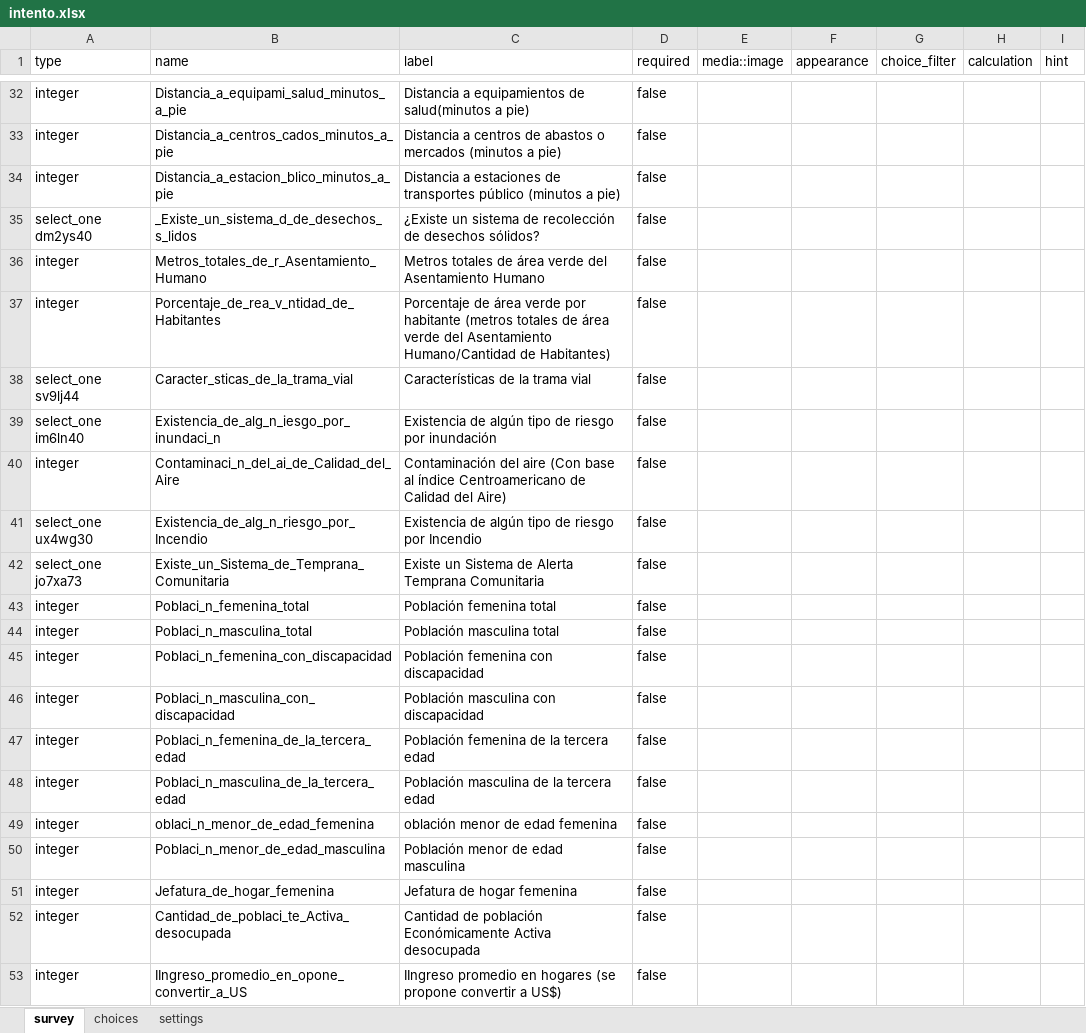
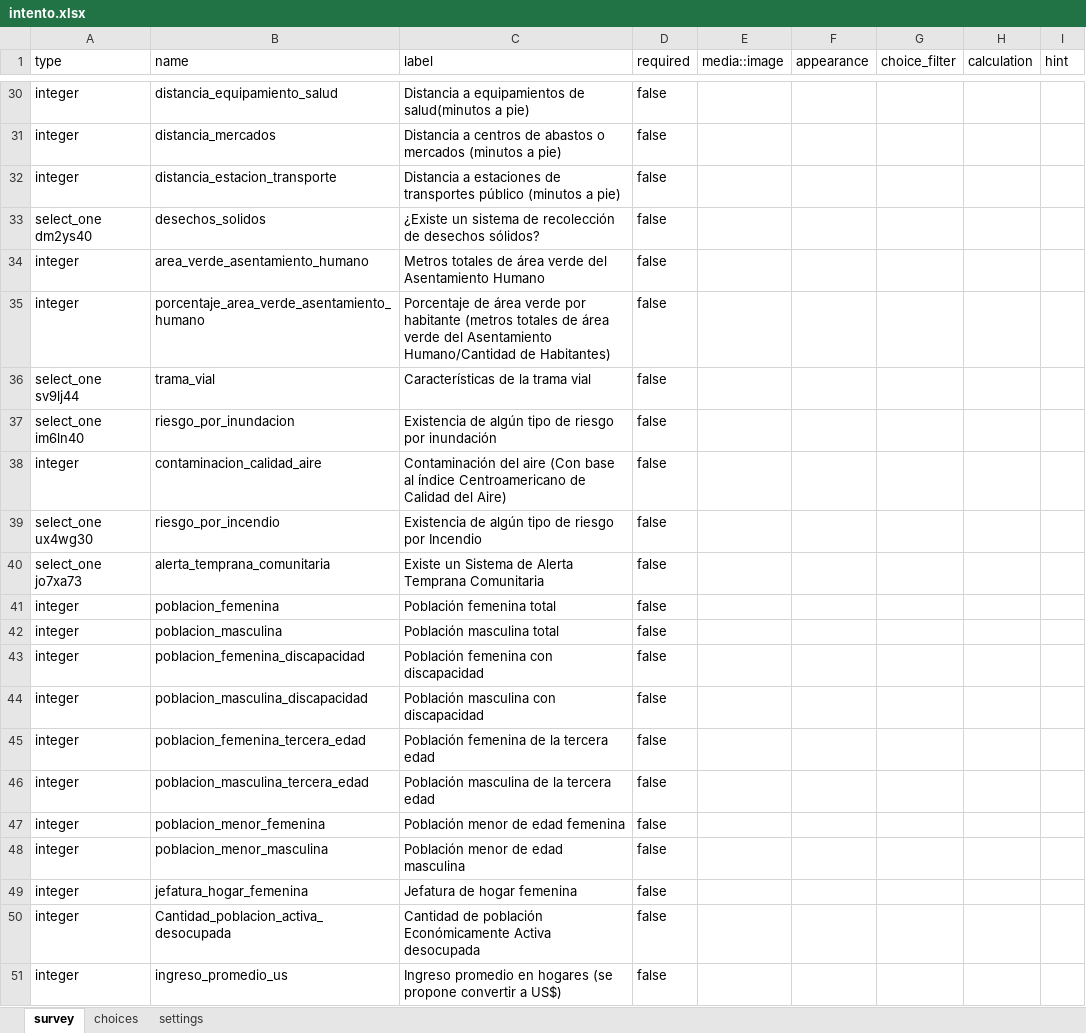
Before and after one commit to Sud-Austral/propuesta_kobol, an Excel workbook: intento.xlsx, sheet survey, drawn as a sheet; only a part is shown, gaps mark what is left out; values as stored, in another font and other column widths than the file's, no borders; addresses are those after the commit; the diff covers the shown part only; the diff names each change by its address in the sheet, - before the commit and + after, or states it on an @@ line.

```diff
--- a/intento.xlsx (sheet survey)
+++ b/intento.xlsx (sheet survey)
-B30 (name): Distancia_a_equipami_salud_minutos_a_pie
+B30 (name): distancia_equipamiento_salud
-B31 (name): Distancia_a_centros_cados_minutos_a_pie
+B31 (name): distancia_mercados
-B32 (name): Distancia_a_estacion_blico_minutos_a_pie
+B32 (name): distancia_estacion_transporte
-B33 (name): _Existe_un_sistema_d_de_desechos_s_lidos
+B33 (name): desechos_solidos
-B34 (name): Metros_totales_de_r_Asentamiento_Humano
+B34 (name): area_verde_asentamiento_humano
-B35 (name): Porcentaje_de_rea_v_ntidad_de_Habitantes
+B35 (name): porcentaje_area_verde_asentamiento_humano
-B36 (name): Caracter_sticas_de_la_trama_vial
+B36 (name): trama_vial
-B37 (name): Existencia_de_alg_n_iesgo_por_inundaci_n
+B37 (name): riesgo_por_inundacion
-B38 (name): Contaminaci_n_del_ai_de_Calidad_del_Aire
+B38 (name): contaminacion_calidad_aire
-B39 (name): Existencia_de_alg_n_riesgo_por_Incendio
+B39 (name): riesgo_por_incendio
-B40 (name): Existe_un_Sistema_de_Temprana_Comunitaria
+B40 (name): alerta_temprana_comunitaria
-B41 (name): Poblaci_n_femenina_total
+B41 (name): poblacion_femenina
-B42 (name): Poblaci_n_masculina_total
+B42 (name): poblacion_masculina
-B43 (name): Poblaci_n_femenina_con_discapacidad
+B43 (name): poblacion_femenina_discapacidad
-B44 (name): Poblaci_n_masculina_con_discapacidad
+B44 (name): poblacion_masculina_discapacidad
-B45 (name): Poblaci_n_femenina_de_la_tercera_edad
+B45 (name): poblacion_femenina_tercera_edad
-B46 (name): Poblaci_n_masculina_de_la_tercera_edad
+B46 (name): poblacion_masculina_tercera_edad
-B47 (name): oblaci_n_menor_de_edad_femenina
+B47 (name): poblacion_menor_femenina
-C47 (label): oblación menor de edad femenina
+C47 (label): Población menor de edad femenina
-B48 (name): Poblaci_n_menor_de_edad_masculina
+B48 (name): poblacion_menor_masculina
-B49 (name): Jefatura_de_hogar_femenina
+B49 (name): jefatura_hogar_femenina
-B50 (name): Cantidad_de_poblaci_te_Activa_desocupada
+B50 (name): Cantidad_poblacion_activa_desocupada
-B51 (name): IIngreso_promedio_en_opone_convertir_a_US
+B51 (name): ingreso_promedio_us
-C51 (label): IIngreso promedio en…
+C51 (label): Ingreso promedio en…
```
Also changed, not shown: 2 removed rows and 28 edited cells elsewhere in this sheet, 2 other files.
